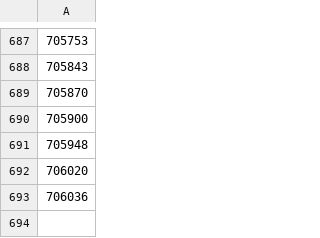
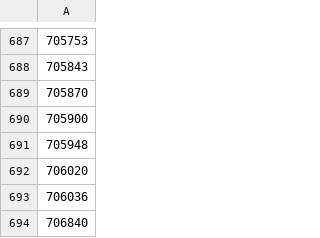
Before and after one commit to aodhgan/randomness-analysis, a CSV file: missed-blocks.csv, drawn as a sheet; only a part is shown, gaps mark what is left out; the diff names each change by its address in the sheet, - before the commit and + after, or states it on an @@ line.

```diff
--- a/missed-blocks.csv
+++ b/missed-blocks.csv
+row 694: 706840
```
Also changed, not shown: 2 other files.
